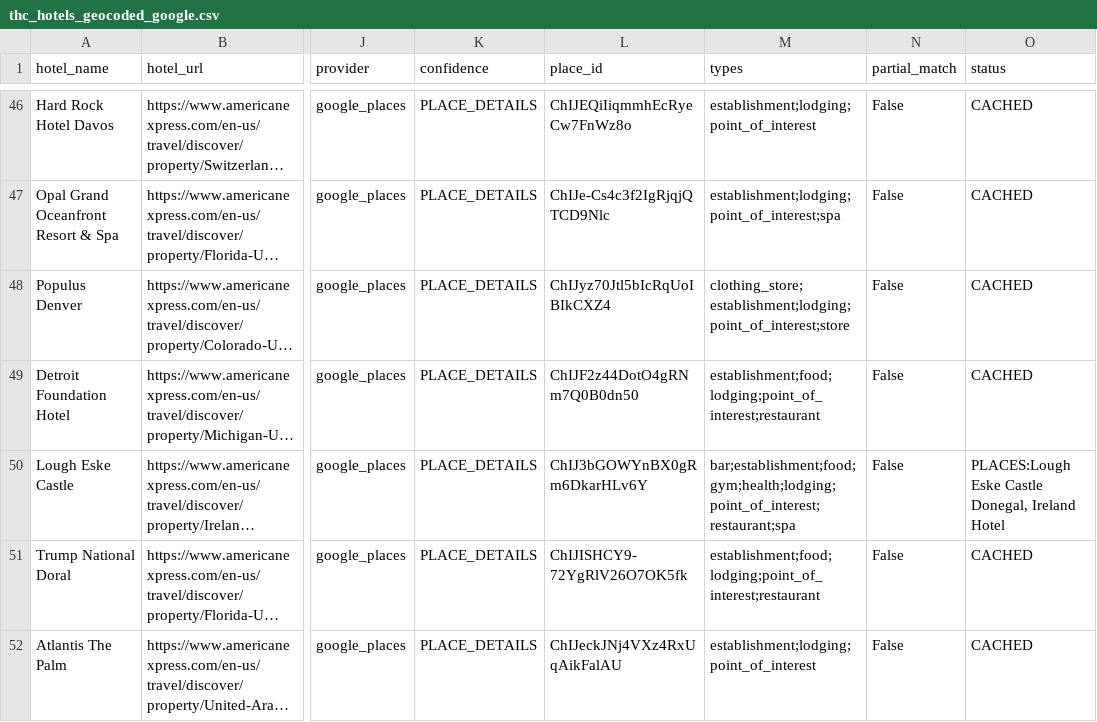
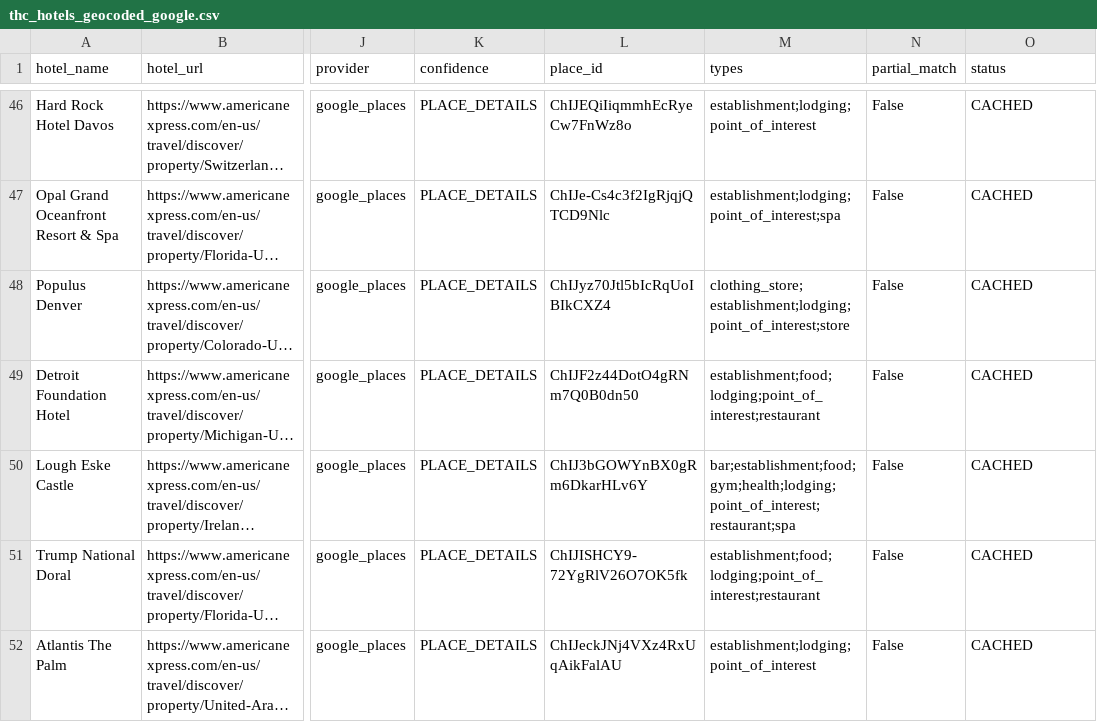
Before and after one commit to ZhengQ2/amex-hotel-credits, a CSV file: cache/thc_hotels_geocoded_google.csv, drawn as a sheet; only a part is shown, gaps mark what is left out; long unchanged cells end in …; the diff names each change by its address in the sheet, - before the commit and + after, or states it on an @@ line.

```diff
--- a/cache/thc_hotels_geocoded_google.csv
+++ b/cache/thc_hotels_geocoded_google.csv
-O50 (status): PLACES:Lough Eske Castle Donegal, Ireland Hotel
+O50 (status): CACHED
```
